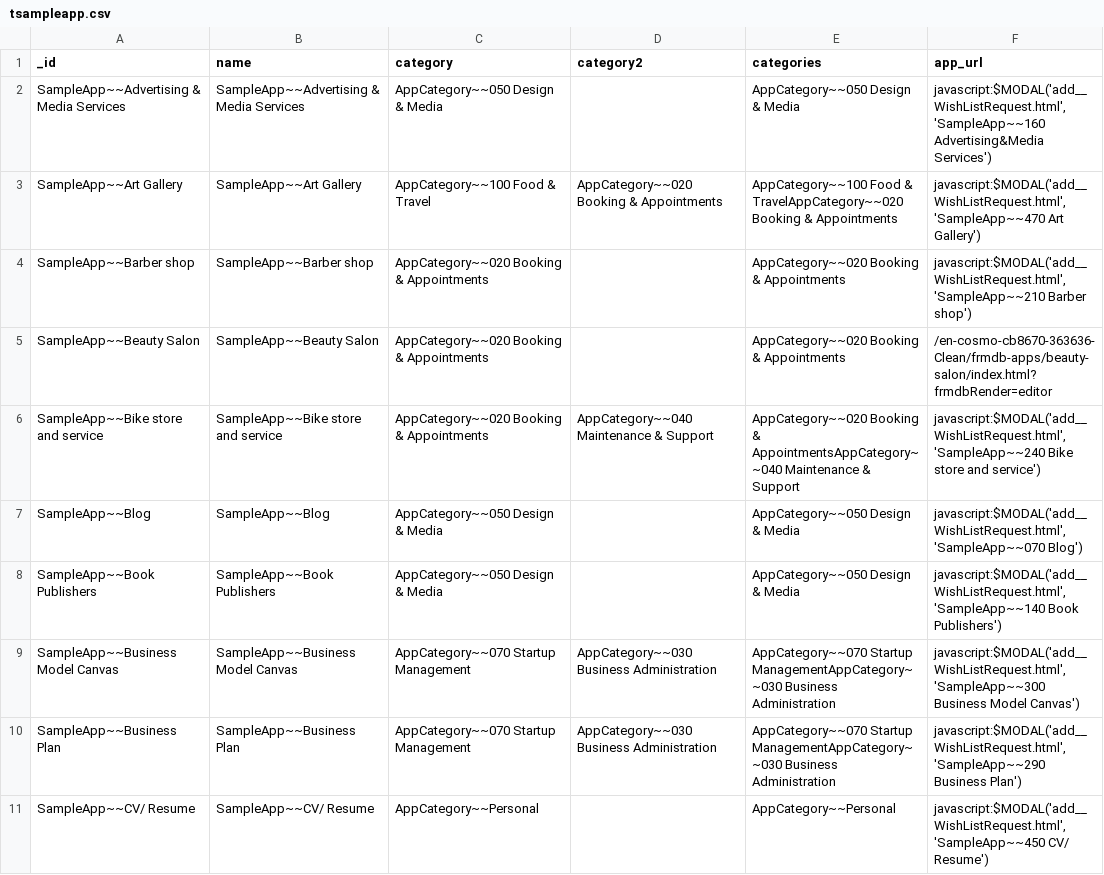
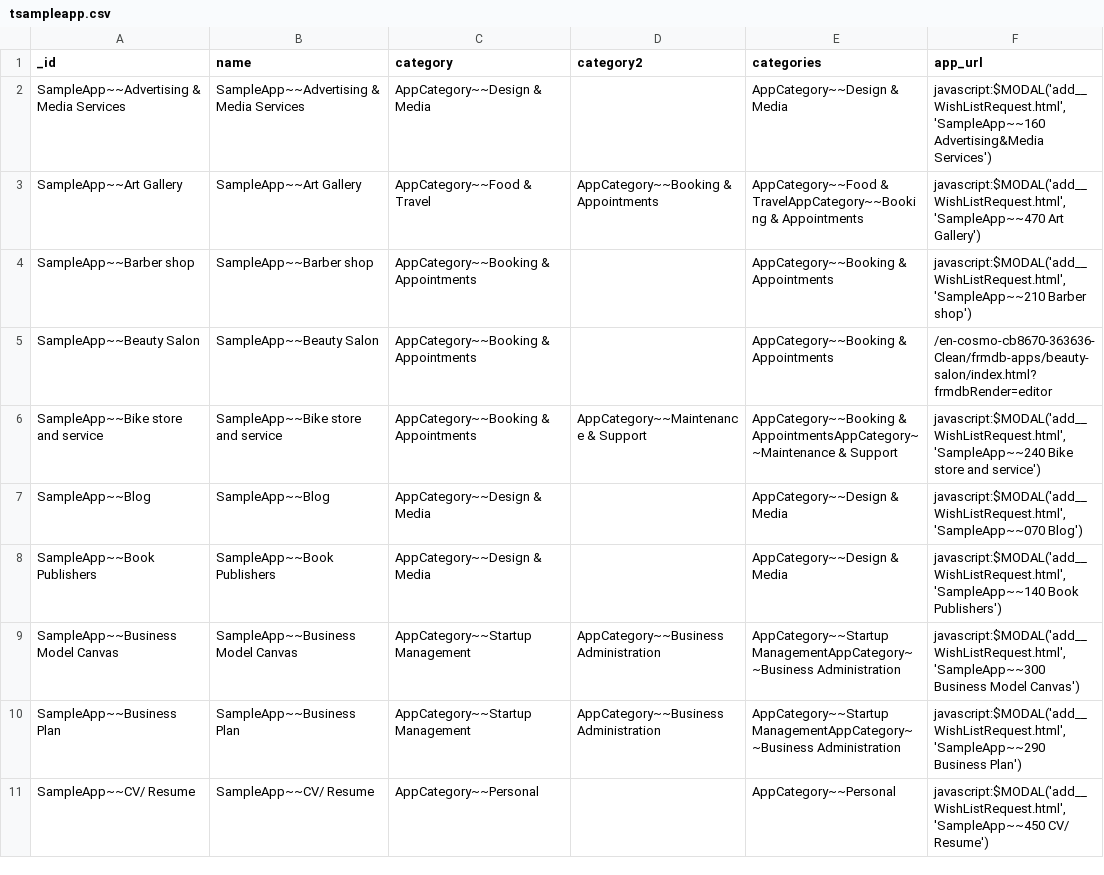
Before and after one commit to supracloud/formuladb-poc2, a CSV file: git/formuladb-env/db/tsampleapp.csv, drawn as a sheet; only a part is shown; the diff covers the shown part only; the diff names each change by its address in the sheet, - before the commit and + after, or states it on an @@ line.

Commit message:
fix csv

```diff
--- a/git/formuladb-env/db/tsampleapp.csv
+++ b/git/formuladb-env/db/tsampleapp.csv
-C2 (category): AppCategory~~050 Design & Media
+C2 (category): AppCategory~~Design & Media
-E2 (categories): AppCategory~~050 Design & Media
+E2 (categories): AppCategory~~Design & Media
-C3 (category): AppCategory~~100 Food & Travel
+C3 (category): AppCategory~~Food & Travel
-D3 (category2): AppCategory~~020 Booking & Appointments
+D3 (category2): AppCategory~~Booking & Appointments
-E3 (categories): AppCategory~~100 Food & TravelAppCategory~~020 Booking & Appointments
+E3 (categories): AppCategory~~Food & TravelAppCategory~~Booking & Appointments
-C4:C6 (category): AppCategory~~020 Booking & Appointments
+C4:C6 (category): AppCategory~~Booking & Appointments
-E4:E5 (categories): AppCategory~~020 Booking & Appointments
+E4:E5 (categories): AppCategory~~Booking & Appointments
-D6 (category2): AppCategory~~040 Maintenance & Support
+D6 (category2): AppCategory~~Maintenance & Support
-E6 (categories): AppCategory~~020 Booking & AppointmentsAppCategory~~040 Maintenance & Support
+E6 (categories): AppCategory~~Booking & AppointmentsAppCategory~~Maintenance & Support
-C7:C8 (category): AppCategory~~050 Design & Media
+C7:C8 (category): AppCategory~~Design & Media
-E7:E8 (categories): AppCategory~~050 Design & Media
+E7:E8 (categories): AppCategory~~Design & Media
-C9:C10 (category): AppCategory~~070 Startup Management
+C9:C10 (category): AppCategory~~Startup Management
-D9:D10 (category2): AppCategory~~030 Business Administration
+D9:D10 (category2): AppCategory~~Business Administration
-E9:E10 (categories): AppCategory~~070 Startup ManagementAppCategory~~030 Business Administration
+E9:E10 (categories): AppCategory~~Startup ManagementAppCategory~~Business Administration
```
Also changed, not shown: 96 edited cells elsewhere in this file.
